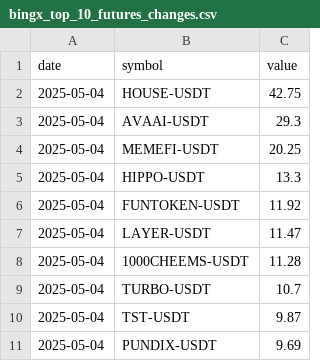
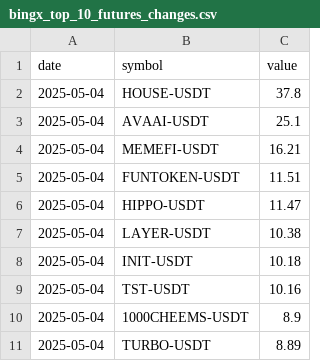
Before and after one commit to Ledrec/Bot, a CSV file: bingx_top_10_futures_changes.csv, drawn as a sheet.

```diff
--- a/bingx_top_10_futures_changes.csv
+++ b/bingx_top_10_futures_changes.csv
@@ -1,11 +1,11 @@
 date,symbol,value
-2025-05-04,HOUSE-USDT,42.75
-2025-05-04,AVAAI-USDT,29.3
-2025-05-04,MEMEFI-USDT,20.25
-2025-05-04,HIPPO-USDT,13.3
-2025-05-04,FUNTOKEN-USDT,11.92
-2025-05-04,LAYER-USDT,11.47
-2025-05-04,1000CHEEMS-USDT,11.28
-2025-05-04,TURBO-USDT,10.7
-2025-05-04,TST-USDT,9.87
-2025-05-04,PUNDIX-USDT,9.69
+2025-05-04,HOUSE-USDT,37.8
+2025-05-04,AVAAI-USDT,25.1
+2025-05-04,MEMEFI-USDT,16.21
+2025-05-04,FUNTOKEN-USDT,11.51
+2025-05-04,HIPPO-USDT,11.47
+2025-05-04,LAYER-USDT,10.38
+2025-05-04,INIT-USDT,10.18
+2025-05-04,TST-USDT,10.16
+2025-05-04,1000CHEEMS-USDT,8.9
+2025-05-04,TURBO-USDT,8.89
```
